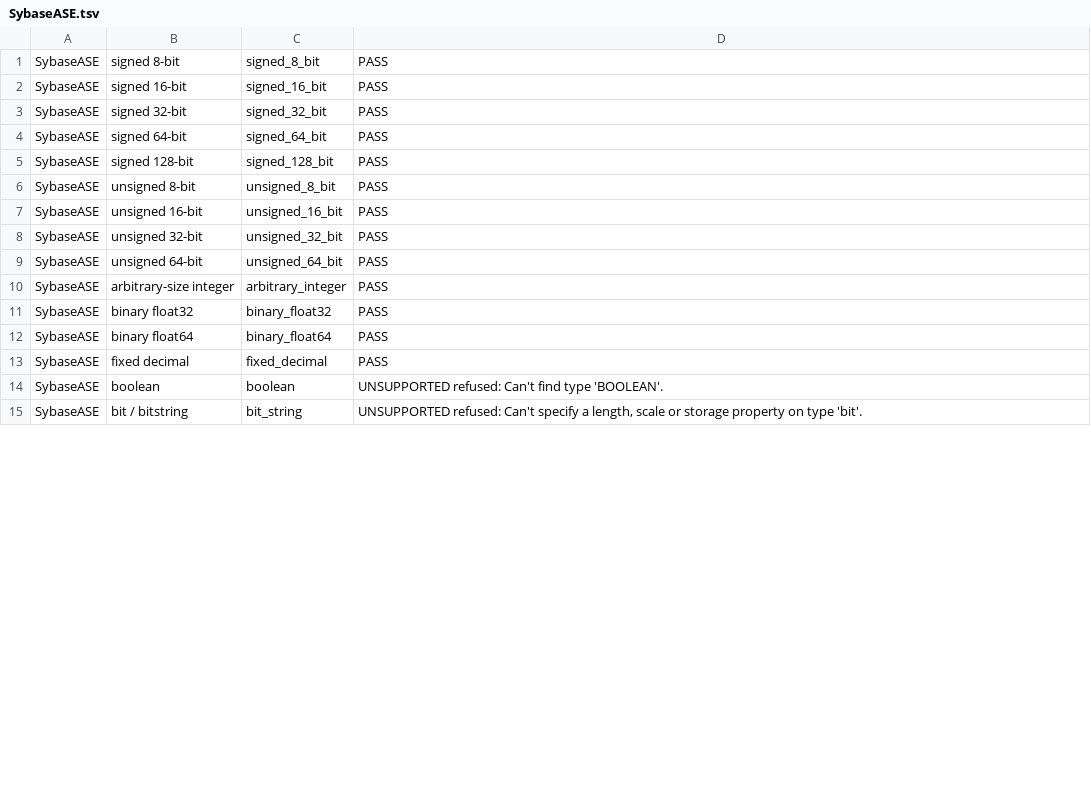
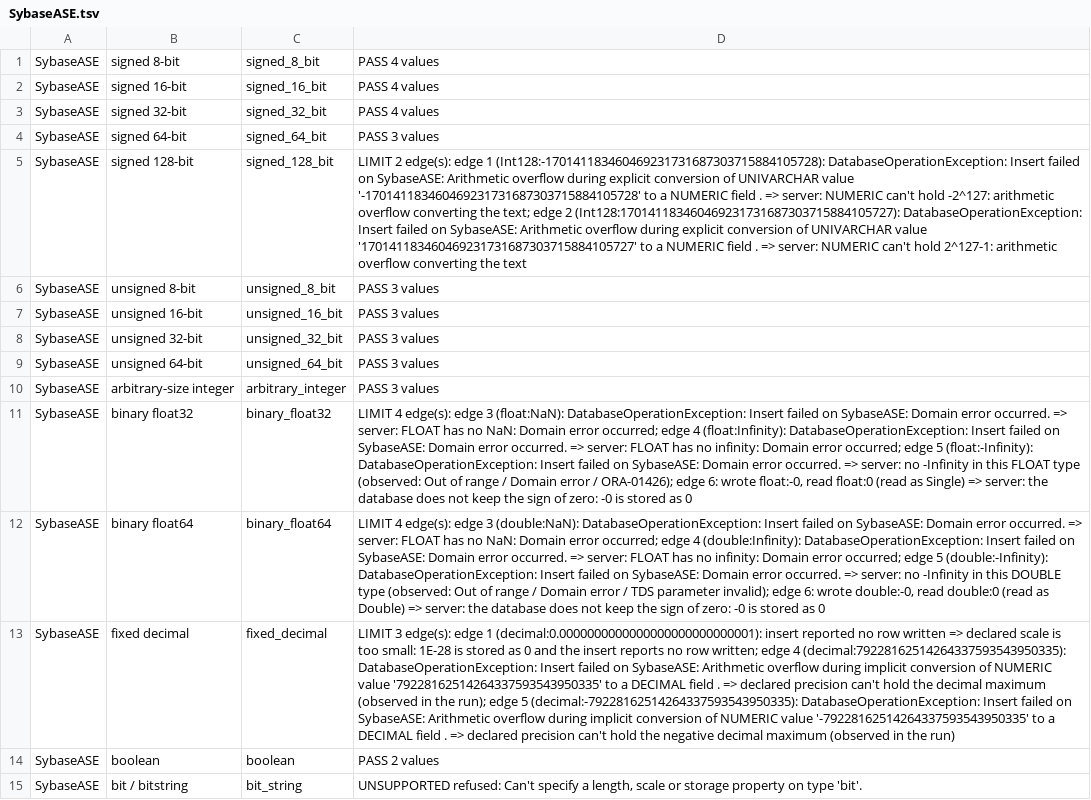
Before and after one commit to pengdows/pengdows.crud, a TSV file: tools/datatype-probe/fidelity-matrix/SybaseASE.tsv, drawn as a sheet; only a part is shown; the diff covers the shown part only; the diff names each change by its address in the sheet, - before the commit and + after, or states it on an @@ line.

```diff
--- a/tools/datatype-probe/fidelity-matrix/SybaseASE.tsv
+++ b/tools/datatype-probe/fidelity-matrix/SybaseASE.tsv
-D1:D3: PASS
+D1:D3: PASS 4 values
-D4: PASS
+D4: PASS 3 values
-D5: PASS
+D5: LIMIT 2 edge(s): edge 1 (Int128:-170141183460469231731687303715884105728): DatabaseOperationException: Insert failed on SybaseASE: Arithmetic overflow during explicit conversion of UNIVARCHAR value '-170141183460469231731687303715884105728' to a NUMERIC field . => server: NUMERIC can't hold -2^127: arithmetic overflow converting the text; edge 2 (Int128:170141183460469231731687303715884105727): DatabaseOperationException: Insert failed on SybaseASE: Arithmetic overflow during explicit conversion of UNIVARCHAR value '170141183460469231731687303715884105727' to a NUMERIC field . => server: NUMERIC can't hold 2^127-1: arithmetic overflow converting the text
-D6:D10: PASS
+D6:D10: PASS 3 values
-D11: PASS
+D11: LIMIT 4 edge(s): edge 3 (float:NaN): DatabaseOperationException: Insert failed on SybaseASE: Domain error occurred. => server: FLOAT has no NaN: Domain error occurred; edge 4 (float:Infinity): DatabaseOperationException: Insert failed on SybaseASE: Domain error occurred. => server: FLOAT has no infinity: Domain error occurred; edge 5 (float:-Infinity): DatabaseOperationException: Insert failed on SybaseASE: Domain error occurred. => server: no -Infinity in this FLOAT type (observed: Out of range / Domain error / ORA-01426); edge 6: wrote float:-0, read float:0 (read as Single) => server: the database does not keep the sign of zero: -0 is stored as 0
-D12: PASS
+D12: LIMIT 4 edge(s): edge 3 (double:NaN): DatabaseOperationException: Insert failed on SybaseASE: Domain error occurred. => server: FLOAT has no NaN: Domain error occurred; edge 4 (double:Infinity): DatabaseOperationException: Insert failed on SybaseASE: Domain error occurred. => server: FLOAT has no infinity: Domain error occurred; edge 5 (double:-Infinity): DatabaseOperationException: Insert failed on SybaseASE: Domain error occurred. => server: no -Infinity in this DOUBLE type (observed: Out of range / Domain error / TDS parameter invalid); edge 6: wrote double:-0, read double:0 (read as Double) => server: the database does not keep the sign of zero: -0 is stored as 0
-D13: PASS
+D13: LIMIT 3 edge(s): edge 1 (decimal:0.0000000000000000000000000001): insert reported no row written => declared scale is too small: 1E-28 is stored as 0 and the insert reports no row written; edge 4 (decimal:79228162514264337593543950335): DatabaseOperationException: Insert failed on SybaseASE: Arithmetic overflow during implicit conversion of NUMERIC value '79228162514264337593543950335' to a DECIMAL field . => declared precision can't hold the decimal maximum (observed in the run); edge 5 (decimal:-79228162514264337593543950335): DatabaseOperationException: Insert failed on SybaseASE: Arithmetic overflow during implicit conversion of NUMERIC value '-79228162514264337593543950335' to a DECIMAL field . => declared precision can't hold the negative decimal maximum (observed in the run)
-D14: UNSUPPORTED refused: Can't find type 'BOOLEAN'.
+D14: PASS 2 values
```
Also changed, not shown: 1 added row and 17 edited cells elsewhere in this file, tools/datatype-probe/fidelity-matrix/Informix.tsv, tools/datatype-probe/fidelity-matrix/MariaDb.tsv, 27 other files.
